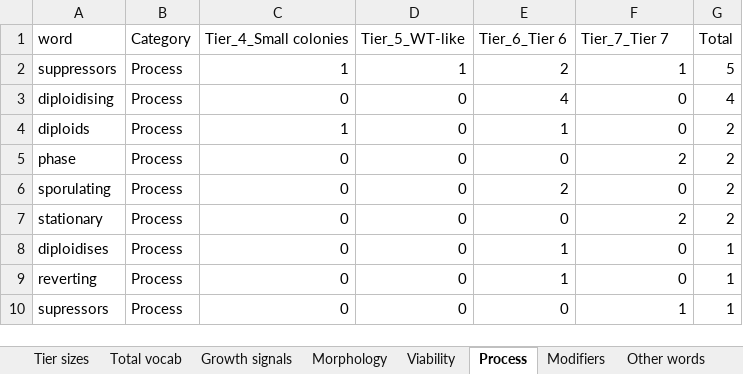
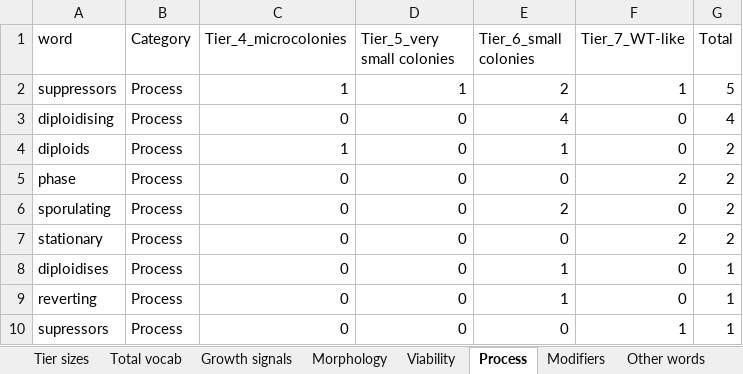
Before and after one commit to DIT-HAP/pombe_KO_phenotype_classification, an Excel workbook: data/2_keyword_profile/growth_tier_keyword_profile.xlsx, sheet Process, drawn as a sheet; values as stored, in another font and other column widths than the file's, no borders; the diff names each change by its address in the sheet, - before the commit and + after, or states it on an @@ line.

```diff
--- a/data/2_keyword_profile/growth_tier_keyword_profile.xlsx (sheet Process)
+++ b/data/2_keyword_profile/growth_tier_keyword_profile.xlsx (sheet Process)
-C1: Tier_4_Small colonies
+C1: Tier_4_microcolonies
-D1: Tier_5_WT-like
+D1: Tier_5_very small colonies
-E1: Tier_6_Tier 6
+E1: Tier_6_small colonies
-F1: Tier_7_Tier 7
+F1: Tier_7_WT-like
```
Also changed, not shown: sheet Viability, sheet Growth signals, sheet Modifiers, sheet Morphology, sheet Other words, sheet Total vocab, 11 other files.
